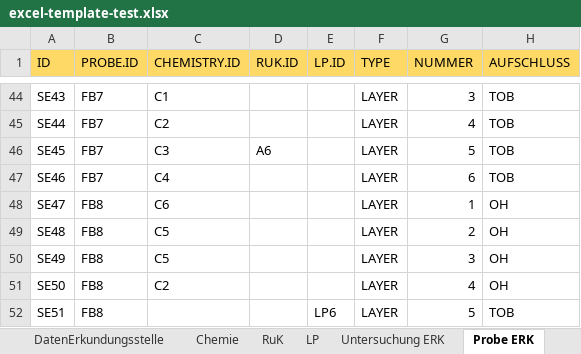
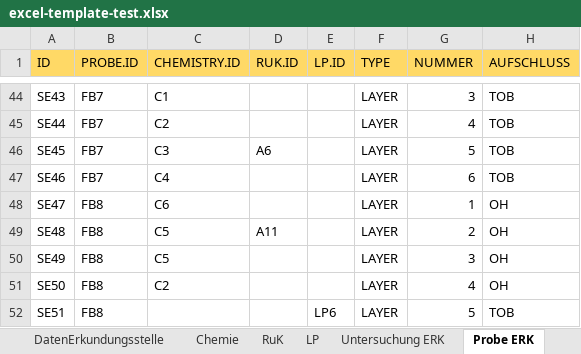
Before and after one commit to mkuenzl/sbt-generator, an Excel workbook: tests-resources/input/excel/excel-template-test.xlsx, sheet Probe ERK, drawn as a sheet; only a part is shown, gaps mark what is left out; values as stored, in another font and other column widths than the file's, no borders; table styles not drawn; the diff names each change by its address in the sheet, - before the commit and + after, or states it on an @@ line.

Commit message:
fixed sorting of RUK probes by first number in id #24

```diff
--- a/tests-resources/input/excel/excel-template-test.xlsx (sheet Probe ERK)
+++ b/tests-resources/input/excel/excel-template-test.xlsx (sheet Probe ERK)
-D49 (RUK.ID): (empty)
+D49 (RUK.ID): A11
```
Also changed, not shown: sheet DatenErkundungsstelle, sheet Daten, sheet RuK, 1 other file.
